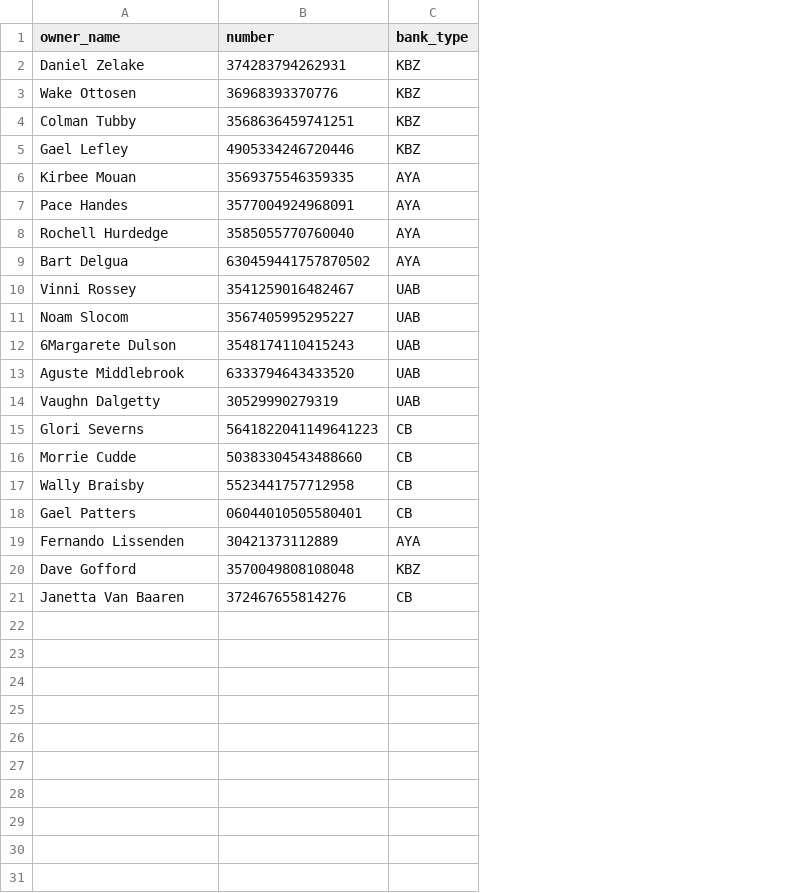
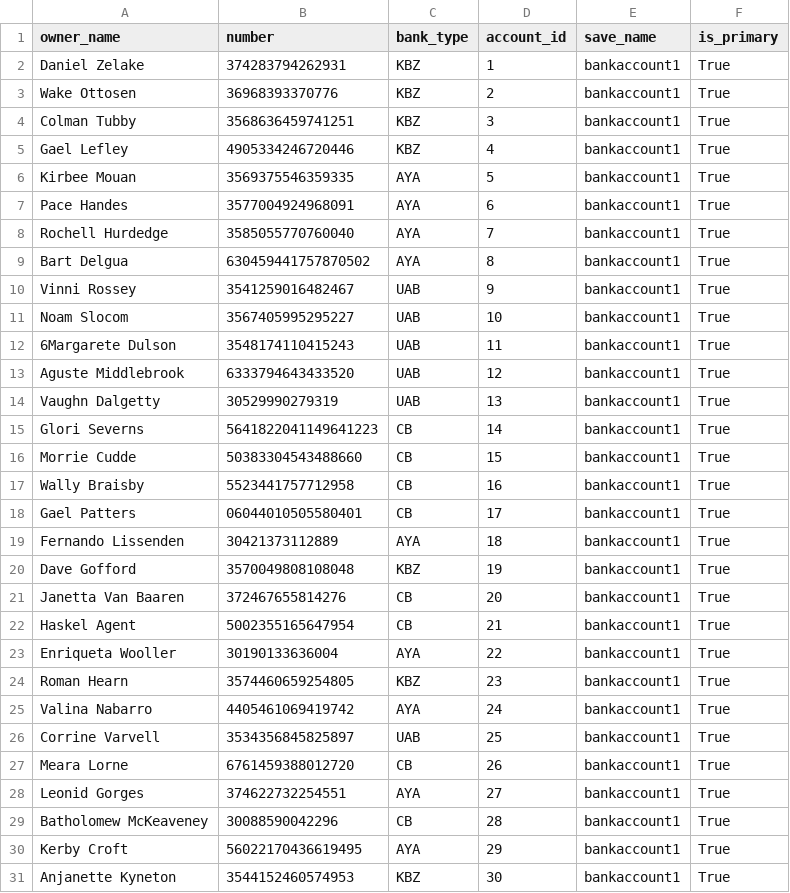
Before and after one commit to ninnroot/schedjuice5, a CSV file: fake_data/bank-accounts.csv, drawn as a sheet; the diff names each change by its address in the sheet, - before the commit and + after, or states it on an @@ line.

```diff
--- a/fake_data/bank-accounts.csv
+++ b/fake_data/bank-accounts.csv
+column D (account_id), rows 2-21: 1 | 2 | 3 | 4 | 5 | 6 | 7 | 8 | 9 | 10 | 11 | 12 | 13 | 14 | 15 | 16 | 17 | 18 | 19 | 20
+column E (save_name), rows 2-21: all bankaccount1
+column F (is_primary), rows 2-21: all True
+row 22: Haskel Agent | 5002355165647954 | CB | 21 | bankaccount1 | True
+row 23: Enriqueta Wooller | 30190133636004 | AYA | 22 | bankaccount1 | True
+row 24: Roman Hearn | 3574460659254805 | KBZ | 23 | bankaccount1 | True
+row 25: Valina Nabarro | 4405461069419742 | AYA | 24 | bankaccount1 | True
+row 26: Corrine Varvell | 3534356845825897 | UAB | 25 | bankaccount1 | True
+row 27: Meara Lorne | 6761459388012720 | CB | 26 | bankaccount1 | True
+row 28: Leonid Gorges | 374622732254551 | AYA | 27 | bankaccount1 | True
+row 29: Batholomew McKeaveney | 30088590042296 | CB | 28 | bankaccount1 | True
+row 30: Kerby Croft | 56022170436619495 | AYA | 29 | bankaccount1 | True
+row 31: Anjanette Kyneton | 3544152460574953 | KBZ | 30 | bankaccount1 | True
```
Also changed, not shown: fake_data/addresses.csv, fake_data/guardians.csv, 13 other files.
